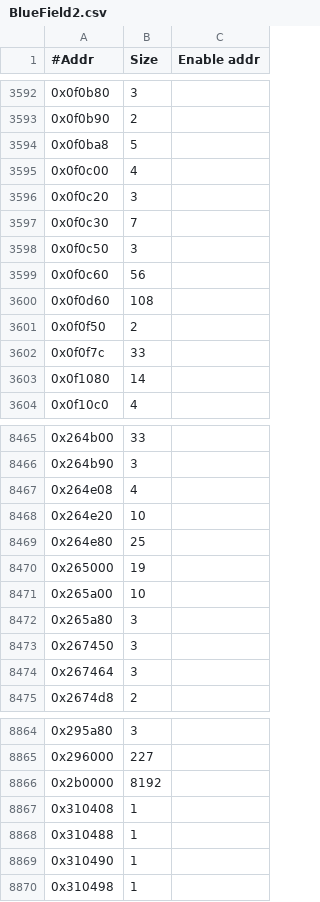
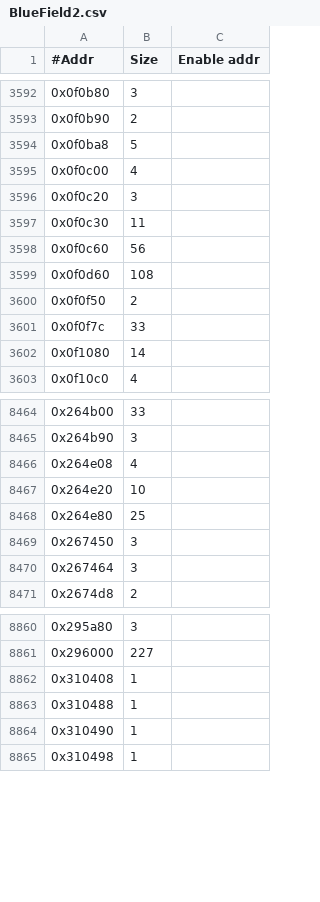
Before and after one commit to Mellanox/mstflint, a CSV file: mstdump/mstdump_dbs/BlueField2.csv, drawn as a sheet; only a part is shown, gaps mark what is left out.

```diff
--- a/mstdump/mstdump_dbs/BlueField2.csv
+++ b/mstdump/mstdump_dbs/BlueField2.csv
@@ -3596,4 +3596,3 @@
 0x0f0c20,3,
-0x0f0c30,7,
-0x0f0c50,3,
+0x0f0c30,11,
 0x0f0c60,56,
@@ -8469,5 +8468,2 @@
 0x264e80,25,
-0x265000,19,
-0x265a00,10,
-0x265a80,3,
 0x267450,3,
@@ -8865,3 +8861,2 @@
 0x296000,227,
-0x2b0000,8192,
 0x310408,1,
```
Also changed, not shown: mstdump/mstdump_dbs/BlueField.csv, mstdump/mstdump_dbs/ConnectX6.csv, 16 other files.
